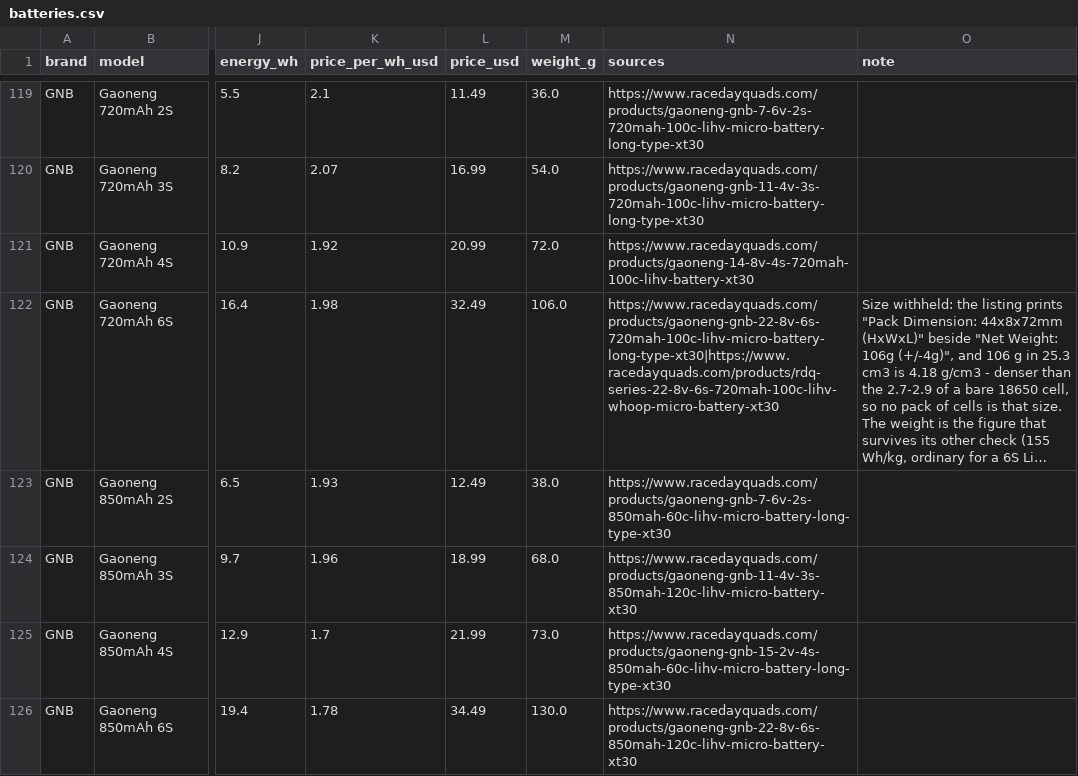
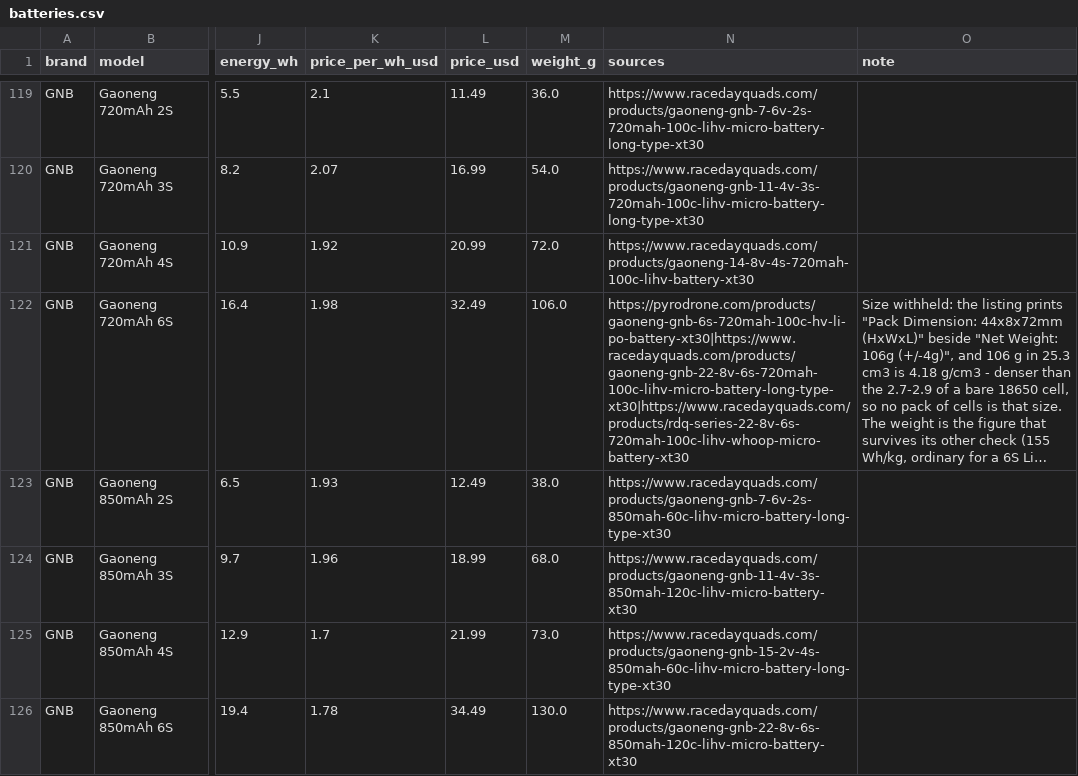
Before and after one commit to fpvdb/fpv-db-data, a CSV file: batteries.csv, drawn as a sheet; only a part is shown, gaps mark what is left out; long unchanged cells end in …; the diff names each change by its address in the sheet, - before the commit and + after, or states it on an @@ line.

Commit message:
Dataset export 2026-10-01

```diff
--- a/batteries.csv
+++ b/batteries.csv
-N122 (sources): https://www.racedayquads.com/products/gaoneng-gnb-22-8v-6s-720mah-100c-lihv-micro-battery-long-type-xt30|https://www.racedayquads.com/products/rdq-series-22-8v-6s-720mah-100c-lihv-whoop-micro-battery-xt30
+N122 (sources): https://pyrodrone.com/products/gaoneng-gnb-6s-720mah-100c-hv-li-po-battery-xt30|https://www.racedayquads.com/products/gaoneng-gnb-22-8v-6s-720mah-100c-lihv-micro-battery-long-type-xt30|https://www.racedayquads.com/products/rdq-series-22-8v-6s-720mah-100c-lihv-whoop-micro-battery-xt30
```
Also changed, not shown: 3 other files.
